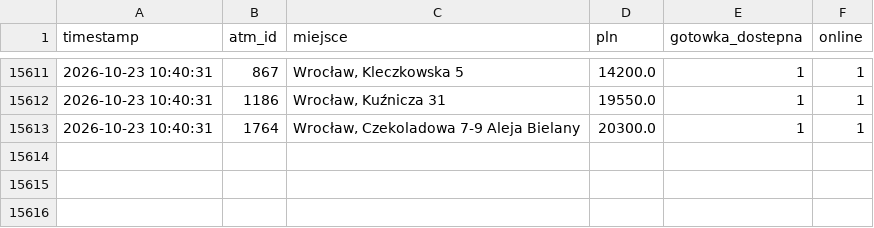
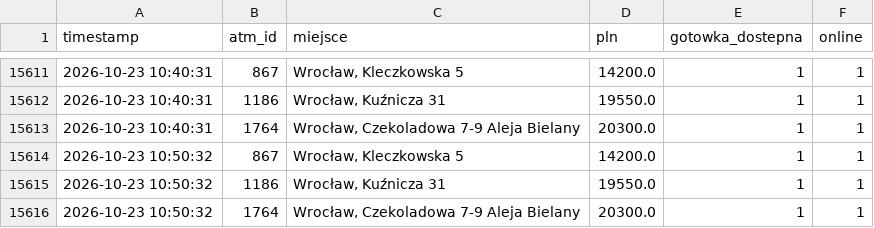
Before and after one commit to dsk71/bitomat-monitor, a CSV file: bitomat_history.csv, drawn as a sheet; only a part is shown, gaps mark what is left out.

```diff
--- a/bitomat_history.csv
+++ b/bitomat_history.csv
@@ -15613 +15613,4 @@ timestamp,atm_id,miejsce,pln,gotowka_dostepna,online
 2026-10-23 10:40:31,1764,"Wrocław, Czekoladowa 7-9 Aleja Bielany",20300.0,1,1
+2026-10-23 10:50:32,867,"Wrocław, Kleczkowska 5",14200.0,1,1
+2026-10-23 10:50:32,1186,"Wrocław, Kuźnicza 31",19550.0,1,1
+2026-10-23 10:50:32,1764,"Wrocław, Czekoladowa 7-9 Aleja Bielany",20300.0,1,1
```
Also changed, not shown: 2 other files.
